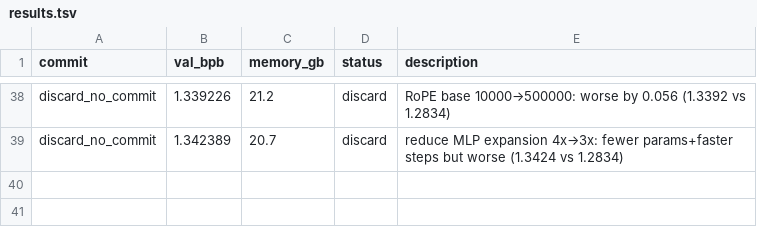
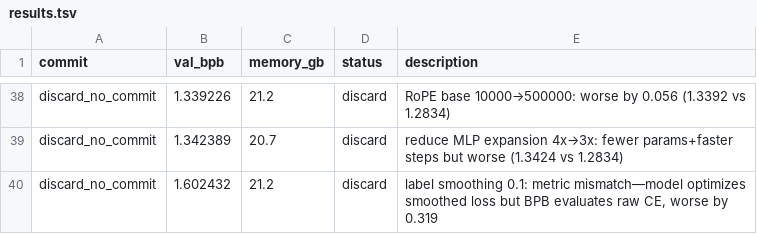
Before and after one commit to bo7/autoresearch-mlx, a TSV file: results.tsv, drawn as a sheet; only a part is shown, gaps mark what is left out; the diff names each change by its address in the sheet, - before the commit and + after, or states it on an @@ line.

Commit message:
results: label_smoothing=0.1 discard (1.6024 vs 1.2834)

```diff
--- a/results.tsv
+++ b/results.tsv
+row 40: discard_no_commit | 1.602432 | 21.2 | discard | label smoothing 0.1: metric mismatch—model optimizes smoothed loss but BPB evaluates raw CE, worse by 0.319
```
